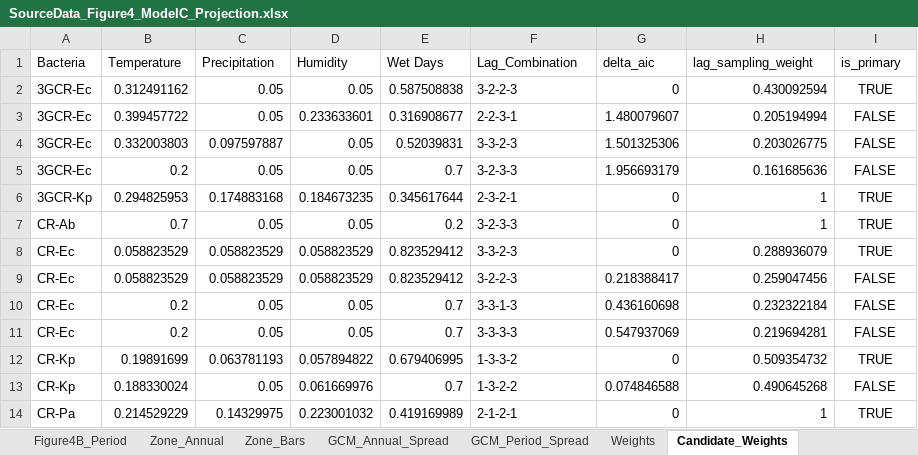
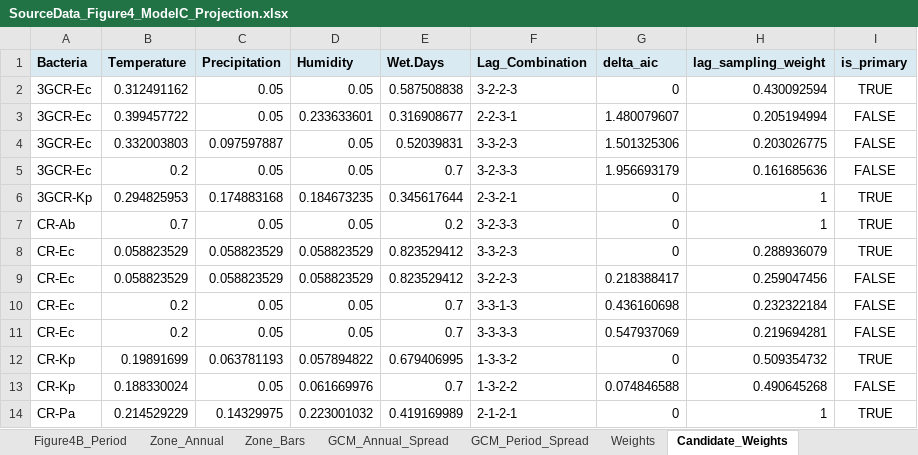
Before and after one commit to ruo1wang1/climate-amr-global-analysis, an Excel workbook: data/source_data/figure4_future_projections/02_workbook/SourceData_Figure4_ModelC_Projection.xlsx, sheet Candidate_Weights, drawn as a sheet; values as stored, in another font and other column widths than the file's, no borders; the diff names each change by its address in the sheet, - before the commit and + after, or states it on an @@ line.

```diff
--- a/data/source_data/figure4_future_projections/02_workbook/SourceData_Figure4_ModelC_Projection.xlsx (sheet Candidate_Weights)
+++ b/data/source_data/figure4_future_projections/02_workbook/SourceData_Figure4_ModelC_Projection.xlsx (sheet Candidate_Weights)
@@ A1:I1 fill: none → #D9EAF2, bold: off → on @@
-E1: Wet Days
+E1: Wet.Days
```
Also changed, not shown: sheet Method_Status, sheet Lag_Candidates, sheet Parameter_Manifest, sheet Weight_Details, sheet Recursive_UQ, sheet Figure4A_Annual, 10 more sheets, other sheet tabs, data/source_data/basis_dimension_sensitivity/02_workbook/source_data_basis_dimension_sensitivity.xlsx, data/source_data/climate_variable_specification/climate_collinearity_heatmap/02_workbook/source_data_climate_collinearity_heatmap.xlsx, 21 other files.
